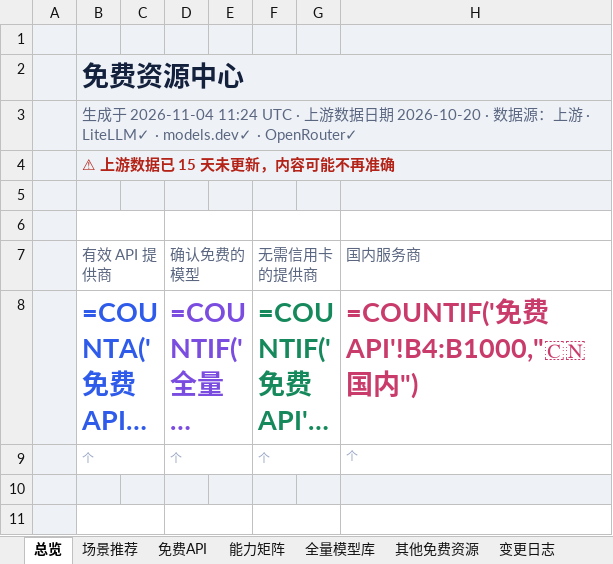
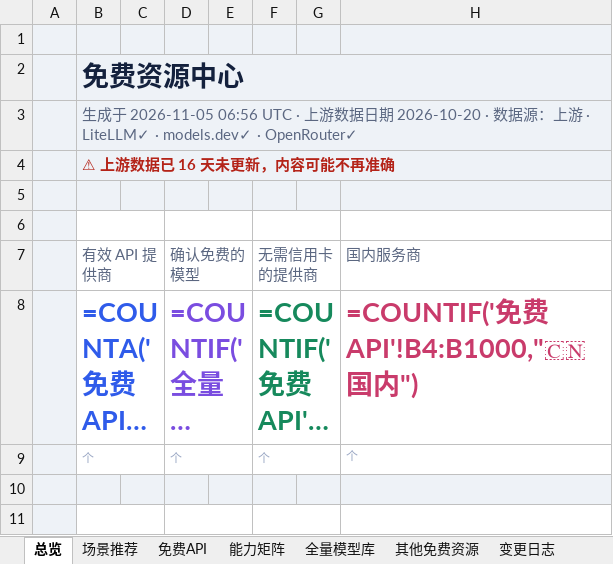
Before and after one commit to mi-agent/resources, an Excel workbook: free-resources.xlsx, sheet 总览, drawn as a sheet; only a part is shown; long unchanged cells end in …; values as stored, in another font and other column widths than the file's, no borders; formulas without a stored value are shown as written; the diff names each change by its address in the sheet, - before the commit and + after, or states it on an @@ line.

```diff
--- a/free-resources.xlsx (sheet 总览)
+++ b/free-resources.xlsx (sheet 总览)
-B3 (有效 API 提供商): …于 2026-11-04 11:24 UTC ·…
+B3 (有效 API 提供商): …于 2026-11-05 06:56 UTC ·…
-B4 (有效 API 提供商): ⚠ 上游数据已 15 天未更新，内容可能不再准确
+B4 (有效 API 提供商): ⚠ 上游数据已 16 天未更新，内容可能不再准确
```
Also changed, not shown: sheet 全量模型库, sheet 免费API, sheet 其他免费资源, sheet 变更日志, sheet 能力矩阵, sheet 场景推荐, 1 more sheet, 3 other files.
